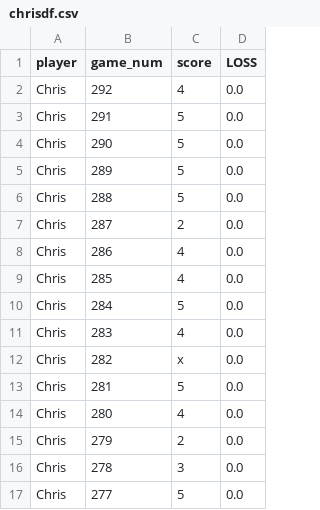
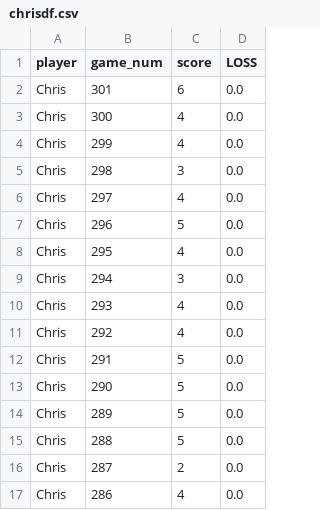
Before and after one commit to MichaelHarnett/WORDLEscoreboard, a CSV file: tables/chrisdf.csv, drawn as a sheet; only a part is shown; the shorter side is filled out with more unchanged rows; the diff names each change by its address in the sheet, - before the commit and + after, or states it on an @@ line.

```diff
--- a/tables/chrisdf.csv
+++ b/tables/chrisdf.csv
+row 2: Chris | 301 | 6 | 0.0
+row 3: Chris | 300 | 4 | 0.0
+row 4: Chris | 299 | 4 | 0.0
+row 5: Chris | 298 | 3 | 0.0
+row 6: Chris | 297 | 4 | 0.0
+row 7: Chris | 296 | 5 | 0.0
+row 8: Chris | 295 | 4 | 0.0
+row 9: Chris | 294 | 3 | 0.0
+row 10: Chris | 293 | 4 | 0.0
```
Also changed, not shown: tables/chriswindf.csv, tables/daddf.csv, 8 other files.
